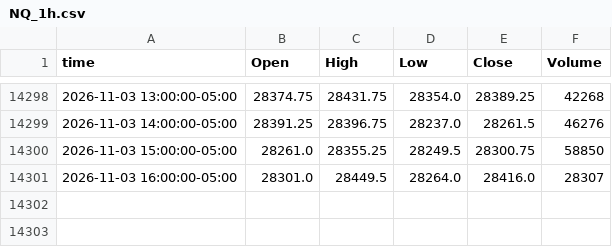
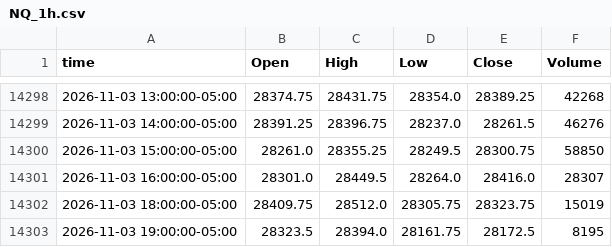
Before and after one commit to ductran1987/pharmd-bars, a CSV file: bars/NQ_1h.csv, drawn as a sheet; only a part is shown, gaps mark what is left out; the diff names each change by its address in the sheet, - before the commit and + after, or states it on an @@ line.

```diff
--- a/bars/NQ_1h.csv
+++ b/bars/NQ_1h.csv
+row 14302: 2026-11-03 18:00:00-05:00 | 28409.75 | 28512.0 | 28305.75 | 28323.75 | 15019
+row 14303: 2026-11-03 19:00:00-05:00 | 28323.5 | 28394.0 | 28161.75 | 28172.5 | 8195
```
Also changed, not shown: bars/ES_1h.csv, 2 other files.
